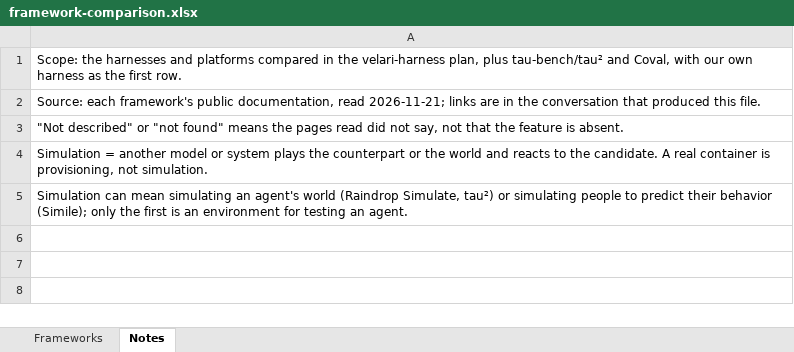
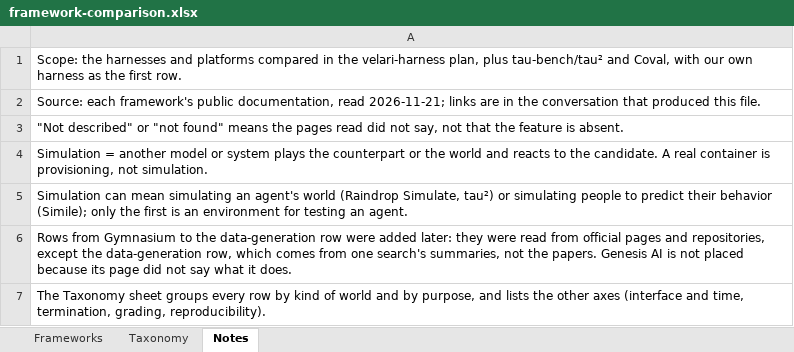
Before and after one commit to akamlani/velari-suite, an Excel workbook: docs/packages/velari-harness/framework-comparison.xlsx, sheet Notes, drawn as a sheet; values as stored, in another font and other column widths than the file's, no borders; the diff names each change by its address in the sheet, - before the commit and + after, or states it on an @@ line.

```diff
--- a/docs/packages/velari-harness/framework-comparison.xlsx (sheet Notes)
+++ b/docs/packages/velari-harness/framework-comparison.xlsx (sheet Notes)
+sheet tab: Taxonomy
+row 6: Rows from Gymnasium to the data-generation row were added later: they were read from official pages and repositories, except the data-generation row, which comes from one search's summaries, not the papers. Genesis AI is not placed because its page did not say what it does.
+row 7: The Taxonomy sheet groups every row by kind of world and by purpose, and lists the other axes (interface and time, termination, grading, reproducibility).
```
Also changed, not shown: sheet Frameworks, 6 other files.
